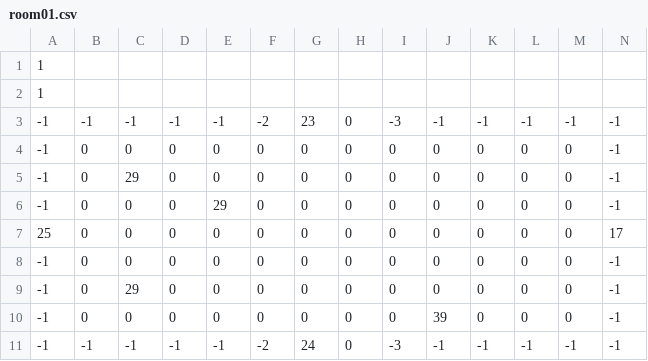
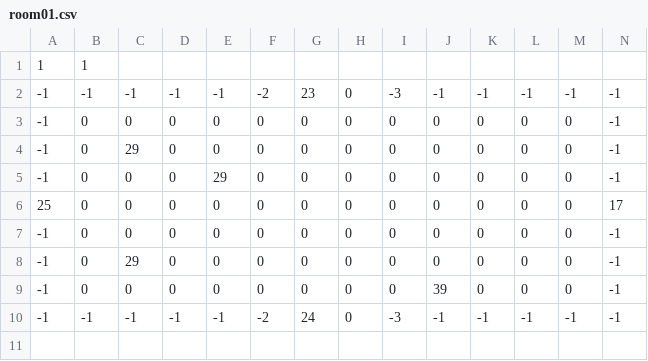
Before and after one commit to ktgoldstein/Zelda, a CSV file: LegendOfZeldaClone/Content/LevelLoading/room01.csv, drawn as a sheet.

```diff
--- a/LegendOfZeldaClone/Content/LevelLoading/room01.csv
+++ b/LegendOfZeldaClone/Content/LevelLoading/room01.csv
@@ -1,3 +1,2 @@
-1
-1
+1,1
 -1,-1,-1,-1,-1,-2,23,0,-3,-1,-1,-1,-1,-1
```
Also changed, not shown: LegendOfZeldaClone/Content/LevelLoading/room00.csv, 13 other files.
